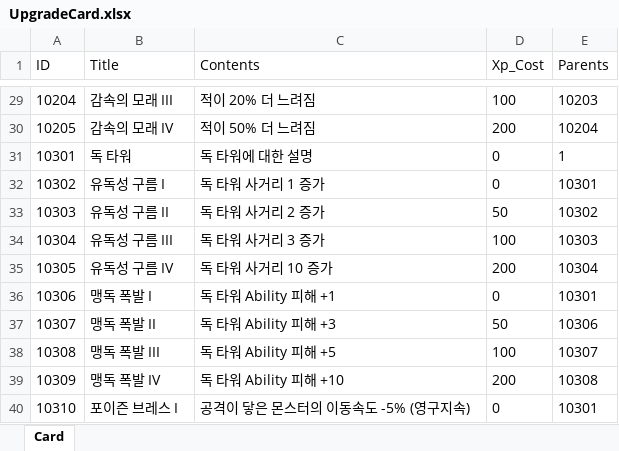
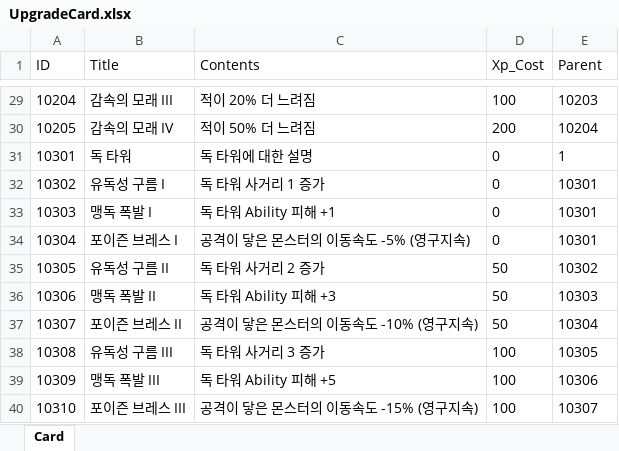
Before and after one commit to ChoWook/PlumTowerDefecne, an Excel workbook: Design/DataTable/UpgradeCard.xlsx, sheet Card, drawn as a sheet; only a part is shown, gaps mark what is left out; values as stored, in another font and other column widths than the file's, no borders; the diff covers the shown part only; the diff names each change by its address in the sheet, - before the commit and + after, or states it on an @@ line.

Commit message:
김시우 BFS, 타워이름 수정
김시우 BFS, 타워이름 수정

```diff
--- a/Design/DataTable/UpgradeCard.xlsx (sheet Card)
+++ b/Design/DataTable/UpgradeCard.xlsx (sheet Card)
-E1: Parents
+E1: Parent
-B33 (Title): 유독성 구름 II
+B33 (Title): 맹독 폭발 I
-C33 (Contents): 독 타워 사거리 2 증가
+C33 (Contents): 독 타워 Ability 피해 +1
-D33 (Xp_Cost): 50
+D33 (Xp_Cost): 0
-E33 (Parent): 10302
+E33 (Parent): 10301
-B34 (Title): 유독성 구름 III
+B34 (Title): 포이즌 브레스 I
-C34 (Contents): 독 타워 사거리 3 증가
+C34 (Contents): 공격이 닿은 몬스터의 이동속도 -5% (영구지속)
-D34 (Xp_Cost): 100
+D34 (Xp_Cost): 0
-E34 (Parent): 10303
+E34 (Parent): 10301
-B35 (Title): 유독성 구름 IV
+B35 (Title): 유독성 구름 II
-C35 (Contents): 독 타워 사거리 10 증가
+C35 (Contents): 독 타워 사거리 2 증가
-D35 (Xp_Cost): 200
+D35 (Xp_Cost): 50
-E35 (Parent): 10304
+E35 (Parent): 10302
-B36 (Title): 맹독 폭발 I
+B36 (Title): 맹독 폭발 II
-C36 (Contents): 독 타워 Ability 피해 +1
+C36 (Contents): 독 타워 Ability 피해 +3
-D36 (Xp_Cost): 0
+D36 (Xp_Cost): 50
-E36 (Parent): 10301
+E36 (Parent): 10303
-B37 (Title): 맹독 폭발 II
+B37 (Title): 포이즌 브레스 II
-C37 (Contents): 독 타워 Ability 피해 +3
+C37 (Contents): 공격이 닿은 몬스터의 이동속도 -10% (영구지속)
-E37 (Parent): 10306
+E37 (Parent): 10304
-B38 (Title): 맹독 폭발 III
+B38 (Title): 유독성 구름 III
-C38 (Contents): 독 타워 Ability 피해 +5
+C38 (Contents): 독 타워 사거리 3 증가
-E38 (Parent): 10307
+E38 (Parent): 10305
-B39 (Title): 맹독 폭발 IV
+B39 (Title): 맹독 폭발 III
-C39 (Contents): 독 타워 Ability 피해 +10
+C39 (Contents): 독 타워 Ability 피해 +5
-D39 (Xp_Cost): 200
+D39 (Xp_Cost): 100
-E39 (Parent): 10308
+E39 (Parent): 10306
-B40 (Title): 포이즌 브레스 I
+B40 (Title): 포이즌 브레스 III
-C40 (Contents): 공격이 닿은 몬스터의 이동속도 -5% (영구지속)
+C40 (Contents): 공격이 닿은 몬스터의 이동속도 -15% (영구지속)
-D40 (Xp_Cost): 0
+D40 (Xp_Cost): 100
-E40 (Parent): 10301
+E40 (Parent): 10307
```
Also changed, not shown: 32 added rows and 321 edited cells elsewhere in this sheet.
